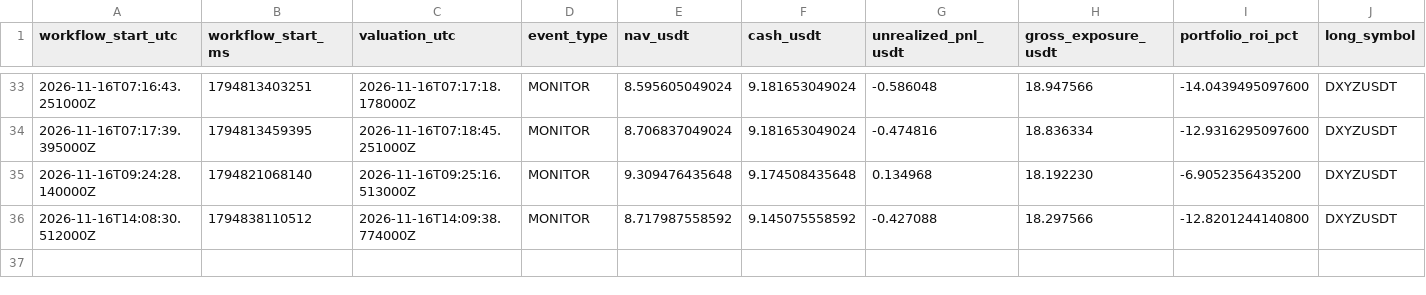
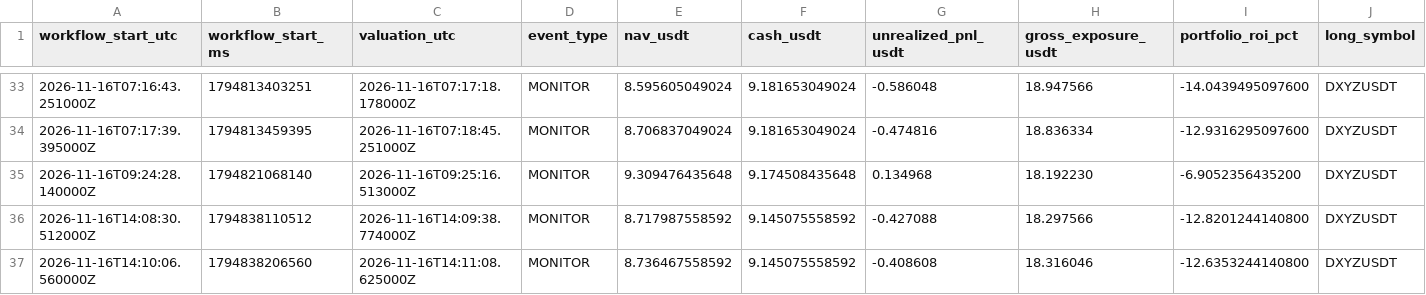
Before and after one commit to takenthatusernameis-collab/CROSS-SECTIONAL-FACTOR-MOMENTUM-STOCKS-VS-MEMES-RELATIVE-PERFORMANCE-QUANTITATIVE-ALGORITHMIC-STRATS, a CSV file: equity_curve.csv, drawn as a sheet; only a part is shown, gaps mark what is left out; rows hold the shown columns only; the diff names each change by its address in the sheet, - before the commit and + after, or states it on an @@ line.

```diff
--- a/equity_curve.csv
+++ b/equity_curve.csv
+row 37: 2026-11-16T14:10:06.560000Z | 1794838206560 | 2026-11-16T14:11:08.625000Z | MONITOR | 8.736467558592 | 9.145075558592 | -0.408608 | 18.316046 | -12.6353244140800 | DXYZUSDT
```
Also changed, not shown: daily_equity.csv, 4 other files.
